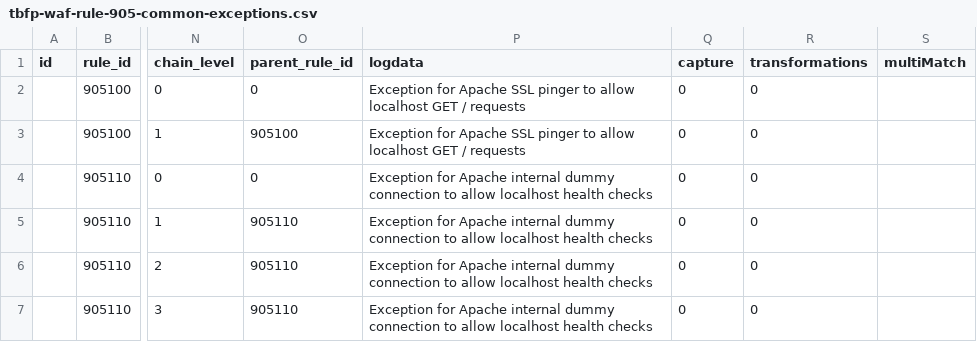
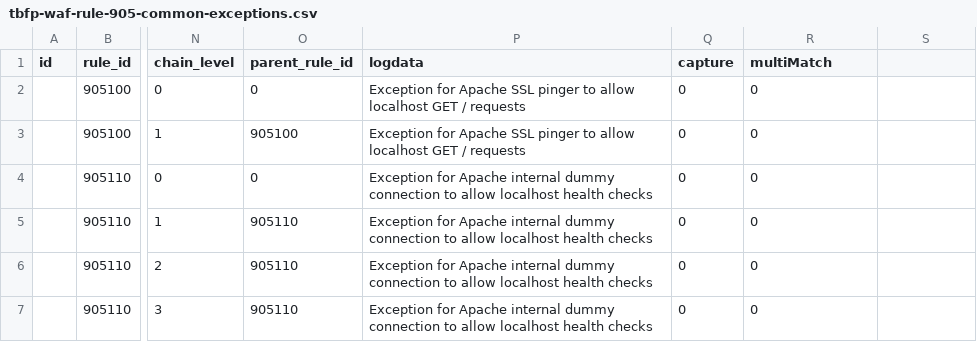
Before and after one commit to teckglobal/teckglobal-bfp-waf-rules, a CSV file: rules/tbfp-waf-rule-905-common-exceptions.csv, drawn as a sheet; only a part is shown, gaps mark what is left out; the diff names each change by its address in the sheet, - before the commit and + after, or states it on an @@ line.

Commit message:
Update tbfp-waf-rule-905-common-exceptions.csv

```diff
--- a/rules/tbfp-waf-rule-905-common-exceptions.csv
+++ b/rules/tbfp-waf-rule-905-common-exceptions.csv
-R1: transformations
+R1: multiMatch
-S1: multiMatch
+S1: (empty)
```
